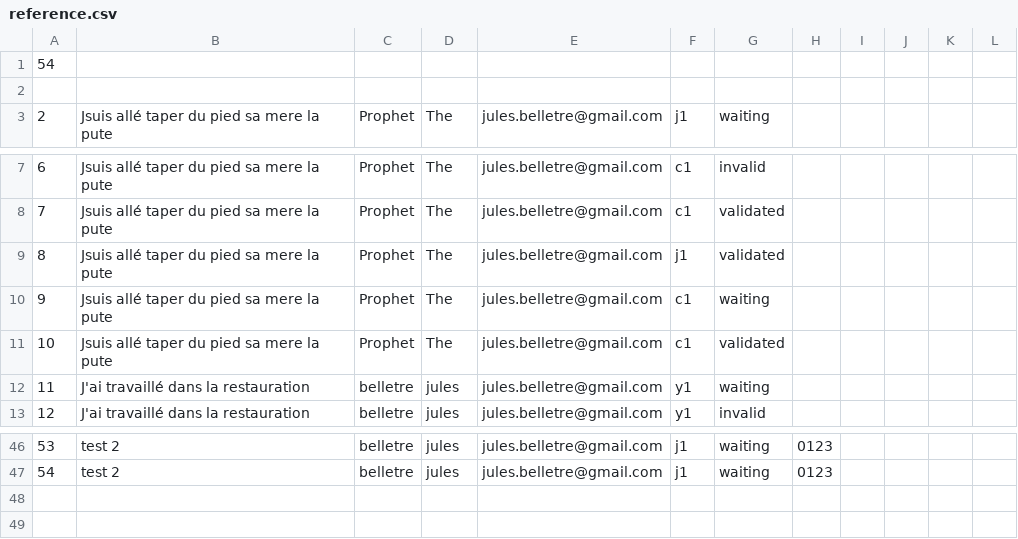
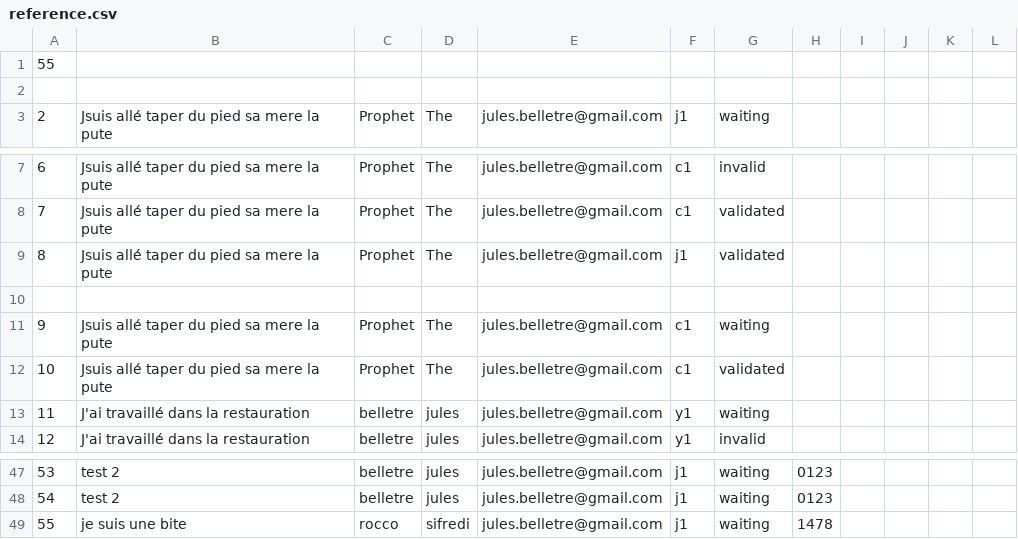
Before and after one commit to Valysa/Proyecto, a CSV file: BDD2/reference.csv, drawn as a sheet; only a part is shown, gaps mark what is left out; the diff names each change by its address in the sheet, - before the commit and + after, or states it on an @@ line.

```diff
--- a/BDD2/reference.csv
+++ b/BDD2/reference.csv
-A1: 54
+A1: 55
+row 10: (empty)
+row 49: 55 | je suis une bite | rocco | sifredi | jules.belletre@gmail.com | j1 | waiting | 1478
```
Also changed, not shown: BDD/j.csv, 1 other file.
